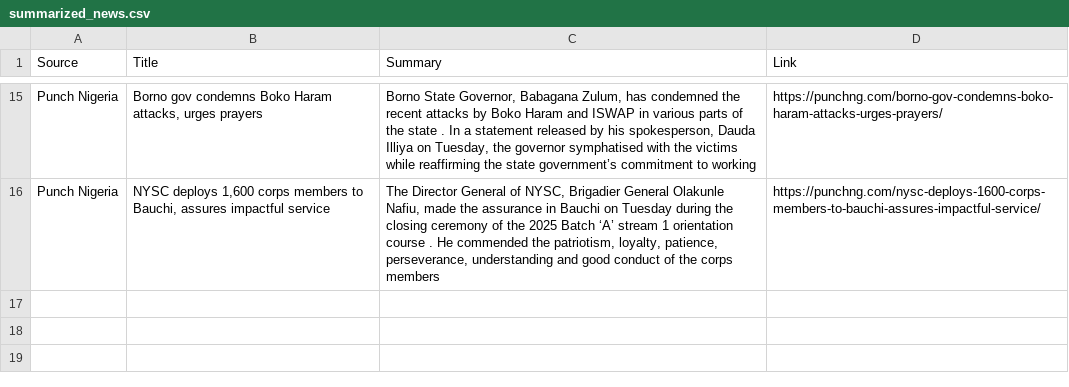
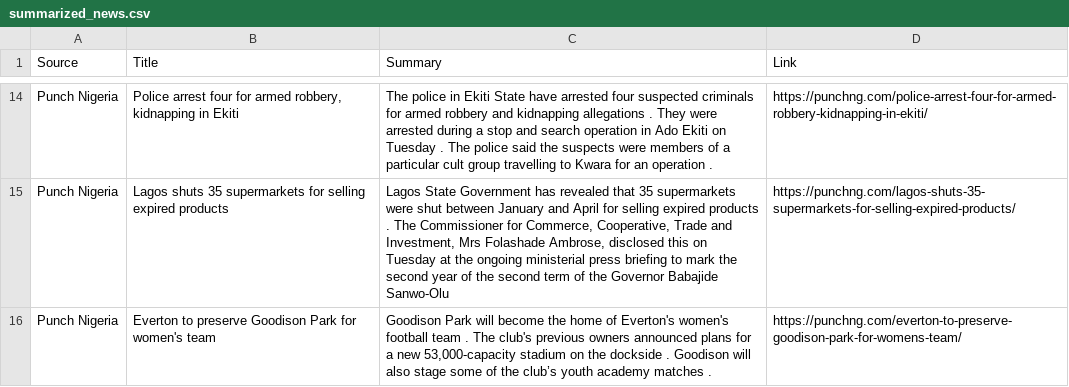
Before and after one commit to anthonob/nigerian-news-aggregator, a CSV file: summarized_news.csv, drawn as a sheet; only a part is shown, gaps mark what is left out; addresses are those after the commit; the diff covers the shown part only; the diff names each change by its address in the sheet, - before the commit and + after, or states it on an @@ line.

```diff
--- a/summarized_news.csv
+++ b/summarized_news.csv
-B14 (Title): Borno gov condemns Boko Haram attacks, urges prayers
+B14 (Title): Police arrest four for armed robbery, kidnapping in Ekiti
-C14 (Summary): Borno State Governor, Babagana Zulum, has condemned the recent attacks by Boko Haram and ISWAP in various parts of the state . In a statement released by his spokesperson, Dauda Illiya on Tuesday, the governor symphatised with the victims while reaffirming the state government’s commitment to working
+C14 (Summary): The police in Ekiti State have arrested four suspected criminals for armed robbery and kidnapping allegations . They were arrested during a stop and search operation in Ado Ekiti on Tuesday . The police said the suspects were members of a particular cult group travelling to Kwara for an operation .
-D14 (Link): https://punchng.com/borno-gov-condemns-boko-haram-attacks-urges-prayers/
+D14 (Link): https://punchng.com/police-arrest-four-for-armed-robbery-kidnapping-in-ekiti/
-B15 (Title): NYSC deploys 1,600 corps members to Bauchi, assures impactful service
+B15 (Title): Lagos shuts 35 supermarkets for selling expired products
-C15 (Summary): The Director General of NYSC, Brigadier General Olakunle Nafiu, made the assurance in Bauchi on Tuesday during the closing ceremony of the 2025 Batch ‘A’ stream 1 orientation course . He commended the patriotism, loyalty, patience, perseverance, understanding and good conduct of the corps members
+C15 (Summary): Lagos State Government has revealed that 35 supermarkets were shut between January and April for selling expired products . The Commissioner for Commerce, Cooperative, Trade and Investment, Mrs Folashade Ambrose, disclosed this on Tuesday at the ongoing ministerial press briefing to mark the second year of the second term of the Governor Babajide Sanwo-Olu
-D15 (Link): https://punchng.com/nysc-deploys-1600-corps-members-to-bauchi-assures-impactful-service/
+D15 (Link): https://punchng.com/lagos-shuts-35-supermarkets-for-selling-expired-products/
+row 16: Punch Nigeria | Everton to preserve Goodison Park for women's team | Goodison Park will become the home of Everton's women's football team . The club's previous owners announced plans for a new 53,000-capacity stadium on the dockside . Goodison will also stage some of the club’s youth academy matches . | https://punchng.com/everton-to-preserve-goodison-park-for-womens-team/
```
Also changed, not shown: 5 added rows, 6 removed rows and 21 edited cells elsewhere in this file.
